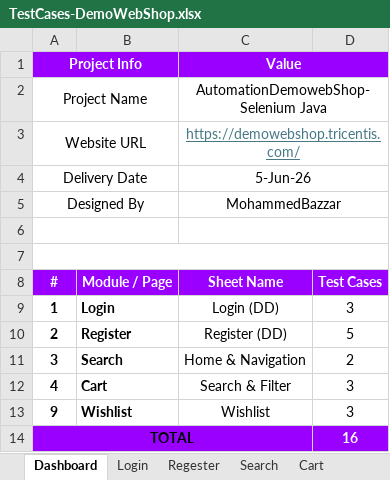
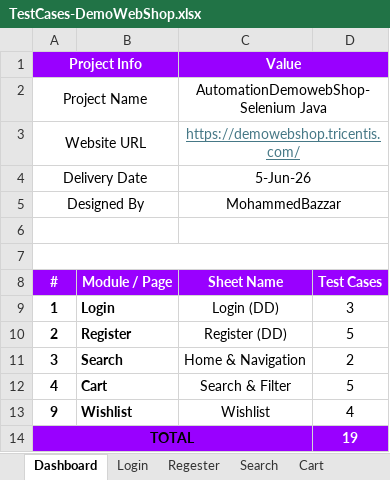
Before and after one commit to mohammedbazzar20-debug/AutomationWebShopDemo, an Excel workbook: Document/TestCases/TestCases-DemoWebShop.xlsx, sheet Dashboard, drawn as a sheet; values as stored, in another font and other column widths than the file's, no borders; the diff names each change by its address in the sheet, - before the commit and + after, or states it on an @@ line.

```diff
--- a/Document/TestCases/TestCases-DemoWebShop.xlsx (sheet Dashboard)
+++ b/Document/TestCases/TestCases-DemoWebShop.xlsx (sheet Dashboard)
-D12 (Test Cases): 3
+D12 (Test Cases): 5
-D13 (Test Cases): 3
+D13 (Test Cases): 4
-D14 (Test Cases): 16
+D14 (Test Cases): 19
```
Also changed, not shown: sheet Cart, sheet Checkout, Document/RTM/RTM_DemoWebShop_MB.xlsx, 23 other files.
